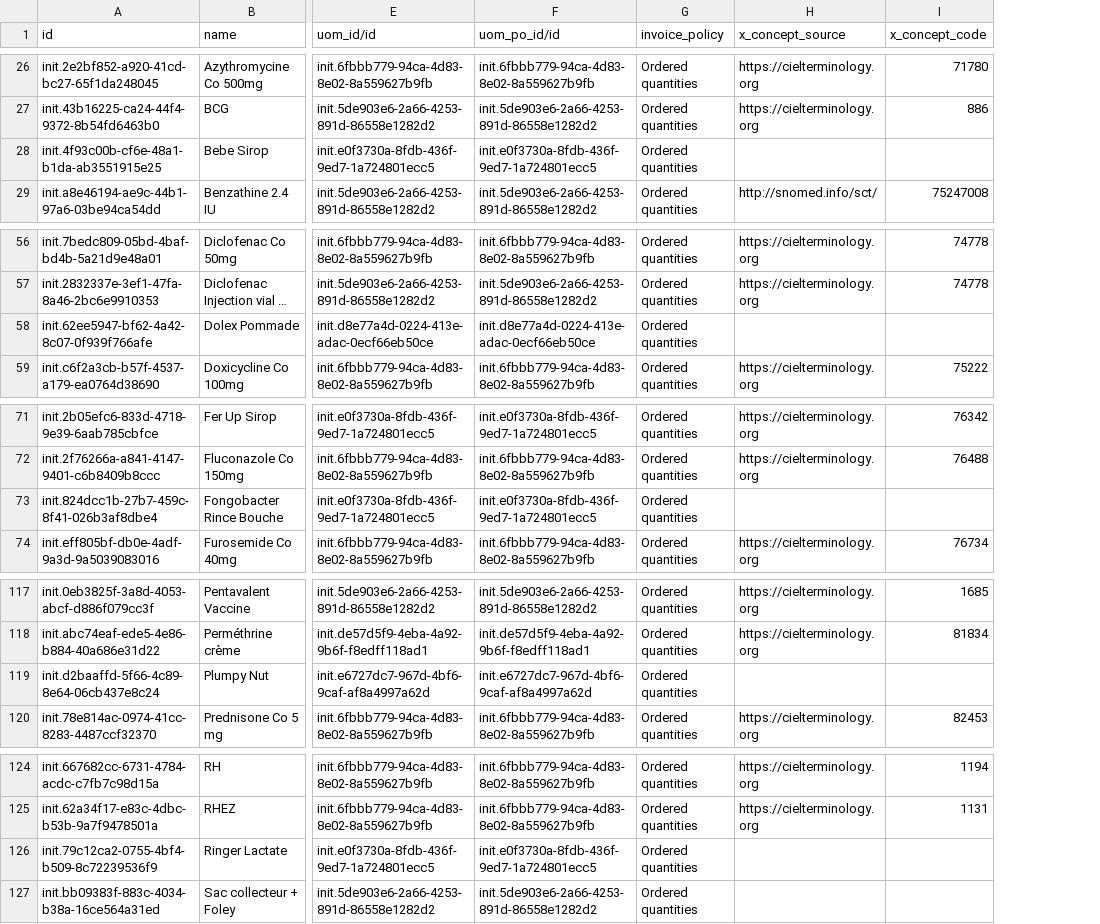
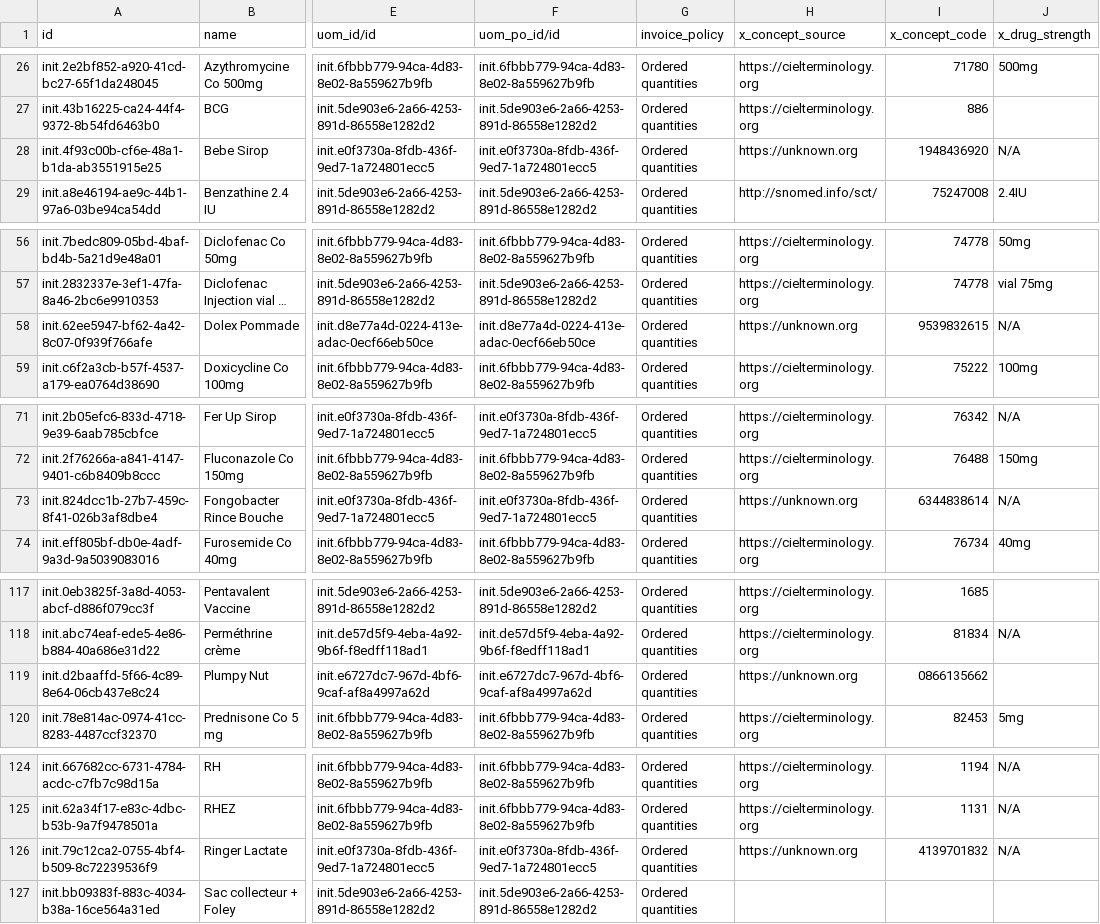
Before and after one commit to mekomsolutions/ozone-c2c, a CSV file: configs/odoo/initializer_config/product_variant/drugs.csv, drawn as a sheet; only a part is shown, gaps mark what is left out; long unchanged cells end in …; the diff covers the shown part only; the diff names each change by its address in the sheet, - before the commit and + after, or states it on an @@ line.

Commit message:
C2C-459: Add missing mappings for Odoo drugs & remove durgs.csv from OpenMRS initialiser (#26)

```diff
--- a/configs/odoo/initializer_config/product_variant/drugs.csv
+++ b/configs/odoo/initializer_config/product_variant/drugs.csv
+column J (x_drug_strength), rows 26-29: 500mg |  | N/A | 2.4IU; rows 56-59: 50mg | vial 75mg | N/A | 100mg; rows 71-74: N/A | 150mg | N/A | 40mg; rows 118-120: N/A |  | 5mg; rows 124-126: all N/A
-H28 (x_concept_source): (empty)
+H28 (x_concept_source): https://unknown.org
-I28 (x_concept_code): (empty)
+I28 (x_concept_code): 1948436920
-H58 (x_concept_source): (empty)
+H58 (x_concept_source): https://unknown.org
-I58 (x_concept_code): (empty)
+I58 (x_concept_code): 9539832615
-H73 (x_concept_source): (empty)
+H73 (x_concept_source): https://unknown.org
-I73 (x_concept_code): (empty)
+I73 (x_concept_code): 6344838614
-H119 (x_concept_source): (empty)
+H119 (x_concept_source): https://unknown.org
-I119 (x_concept_code): (empty)
+I119 (x_concept_code): 0866135662
-H126 (x_concept_source): (empty)
+H126 (x_concept_source): https://unknown.org
-I126 (x_concept_code): (empty)
+I126 (x_concept_code): 4139701832
```
Also changed, not shown: 12 edited cells elsewhere in this file, 1 other file.
